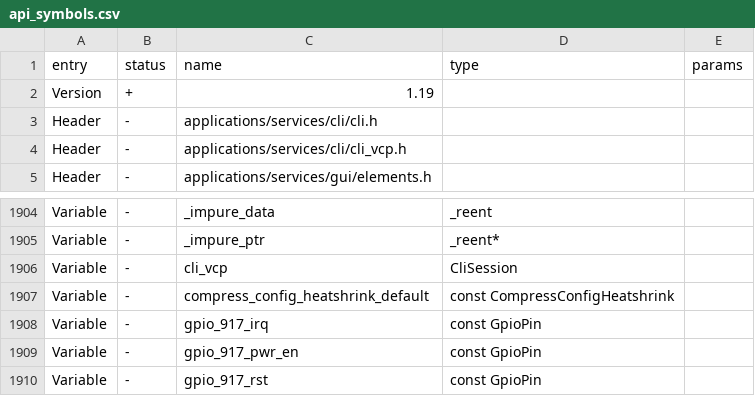
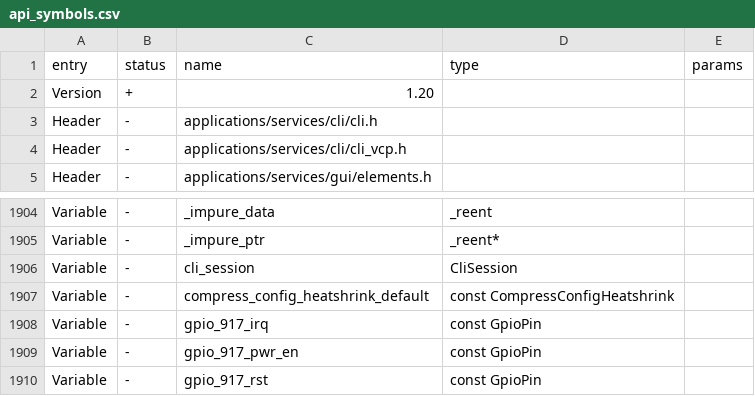
Before and after one commit to busy-app/busybar-firmware, a CSV file: targets/f20/api_symbols.csv, drawn as a sheet; only a part is shown, gaps mark what is left out.

```diff
--- a/targets/f20/api_symbols.csv
+++ b/targets/f20/api_symbols.csv
@@ -1,3 +1,3 @@
 entry,status,name,type,params
-Version,+,1.19,,
+Version,+,1.20,,
 Header,-,applications/services/cli/cli.h,,
@@ -1905,3 +1905,3 @@ Variable,-,_impure_data,_reent,
 Variable,-,_impure_ptr,_reent*,
-Variable,-,cli_vcp,CliSession,
+Variable,-,cli_session,CliSession,
 Variable,-,compress_config_heatshrink_default,const CompressConfigHeatshrink,
```
Also changed, not shown: 3 other files.
